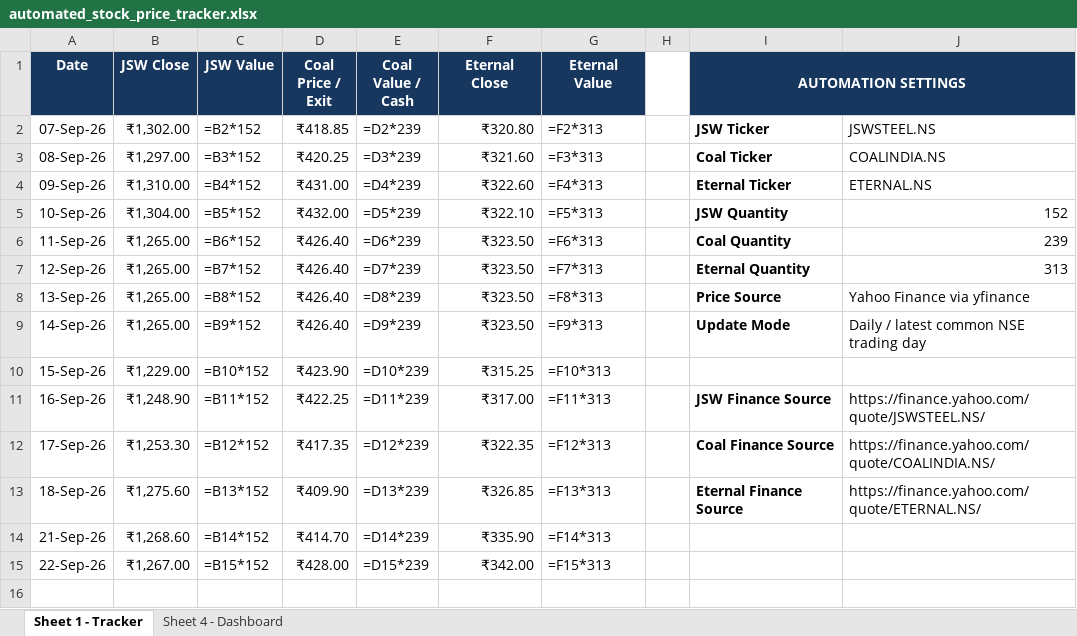
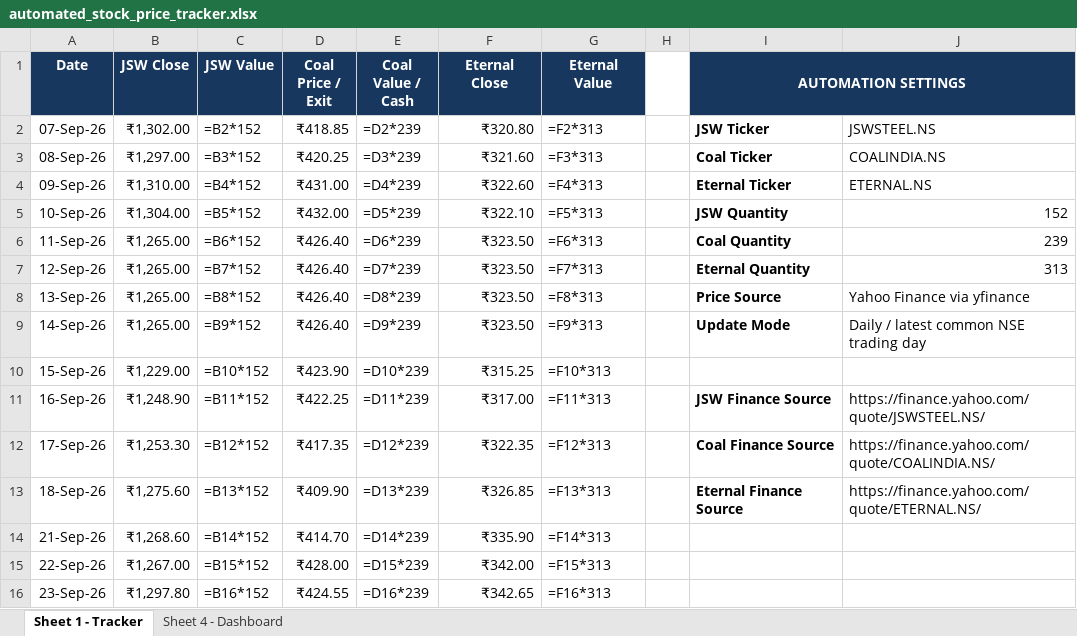
Before and after one commit to 25021141139Preetam/Stock-Tracker, an Excel workbook: automated_stock_price_tracker.xlsx, sheet Sheet 1 - Tracker, drawn as a sheet; values as stored, in another font and other column widths than the file's, no borders; formulas without a stored value are shown as written; conditional formats and table styles not drawn; the diff names each change by its address in the sheet, - before the commit and + after, or states it on an @@ line.

```diff
--- a/automated_stock_price_tracker.xlsx (sheet Sheet 1 - Tracker)
+++ b/automated_stock_price_tracker.xlsx (sheet Sheet 1 - Tracker)
+row 16: 23-Sep-26 | ₹1,297.80 | =B16*152 | ₹424.55 | =D16*239 | ₹342.65 | =F16*313
```
Also changed, not shown: charts or pictures, 2 other files.
